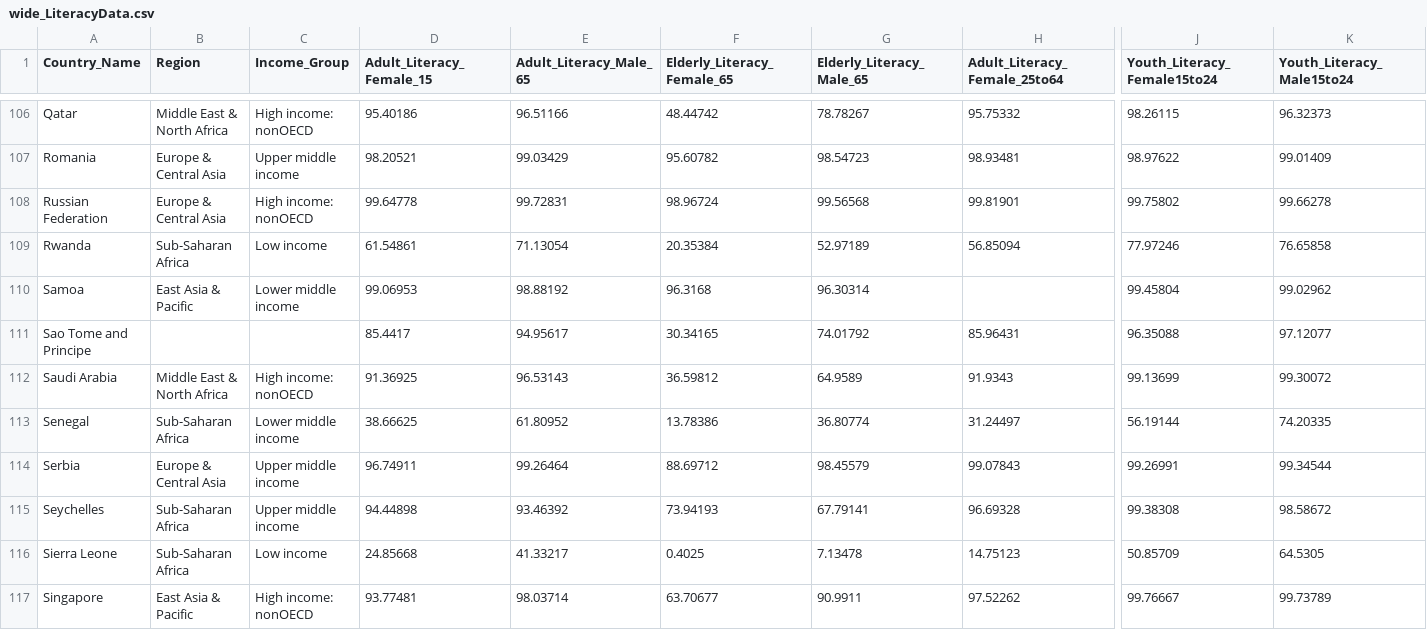
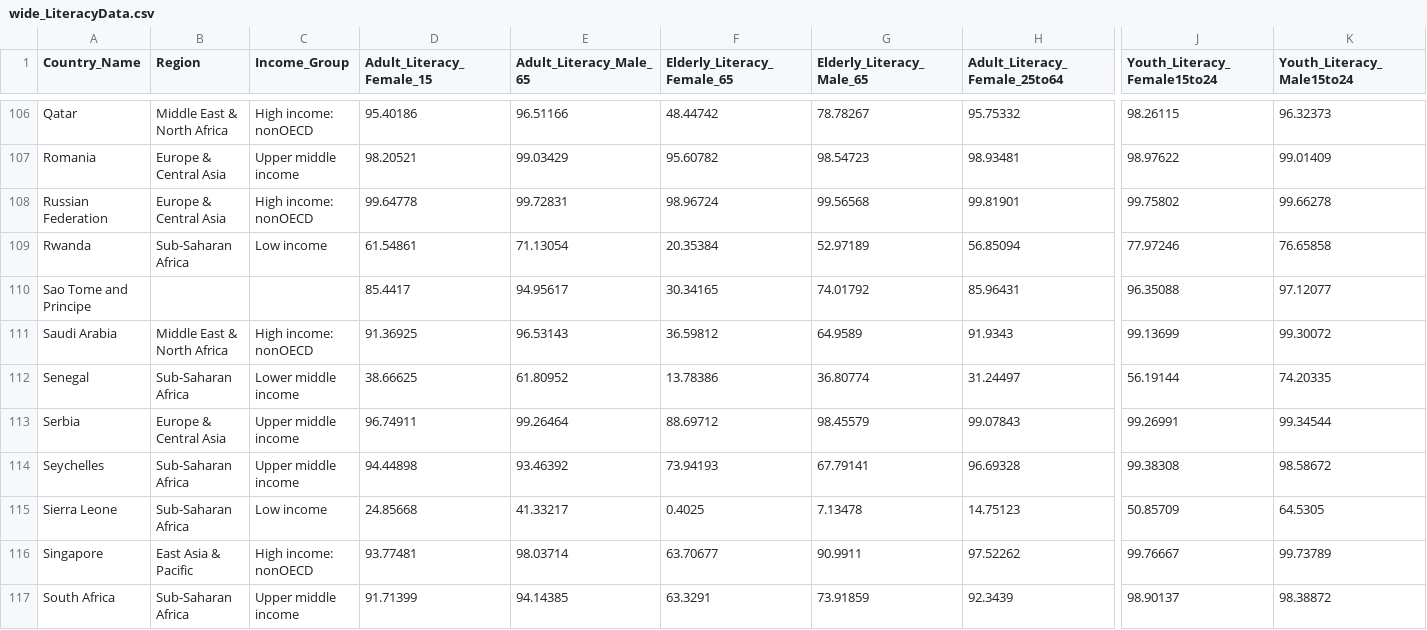
Before and after one commit to xavierandueza/FIT3179_Data_Vis, a CSV file: data/wide_LiteracyData.csv, drawn as a sheet; only a part is shown, gaps mark what is left out; the shorter side is filled out with more unchanged rows; rows hold the shown columns only; the diff names each change by its address in the sheet, - before the commit and + after, or states it on an @@ line.

Commit message:
Deleted null data, messing around with parallel coord plots

```diff
--- a/data/wide_LiteracyData.csv
+++ b/data/wide_LiteracyData.csv
-row 110: Samoa | East Asia & Pacific | Lower middle income | 99.06953 | 98.88192 | 96.3168 | 96.30314 |  | 99.45804 | 99.02962
```
Also changed, not shown: 2 other files.
